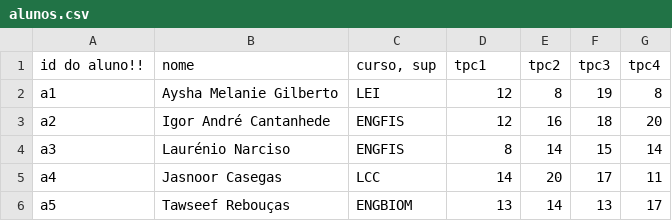
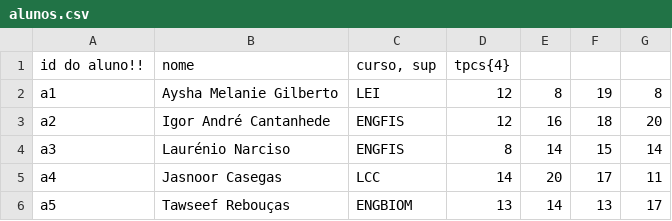
Before and after one commit to Suissinho2511/PL, a CSV file: src/alunos.csv, drawn as a sheet; only a part is shown.

```diff
--- a/src/alunos.csv
+++ b/src/alunos.csv
@@ -1,2 +1,2 @@
-id do aluno!! ,"nome","curso, sup",tpc1,tpc2,tpc3,tpc4
+id do aluno!! ,"nome","curso, sup",tpcs{4},,,,
 "a1","Aysha Melanie Gilberto","LEI",12,8,19,8
```
Also changed, not shown: 3 other files.
